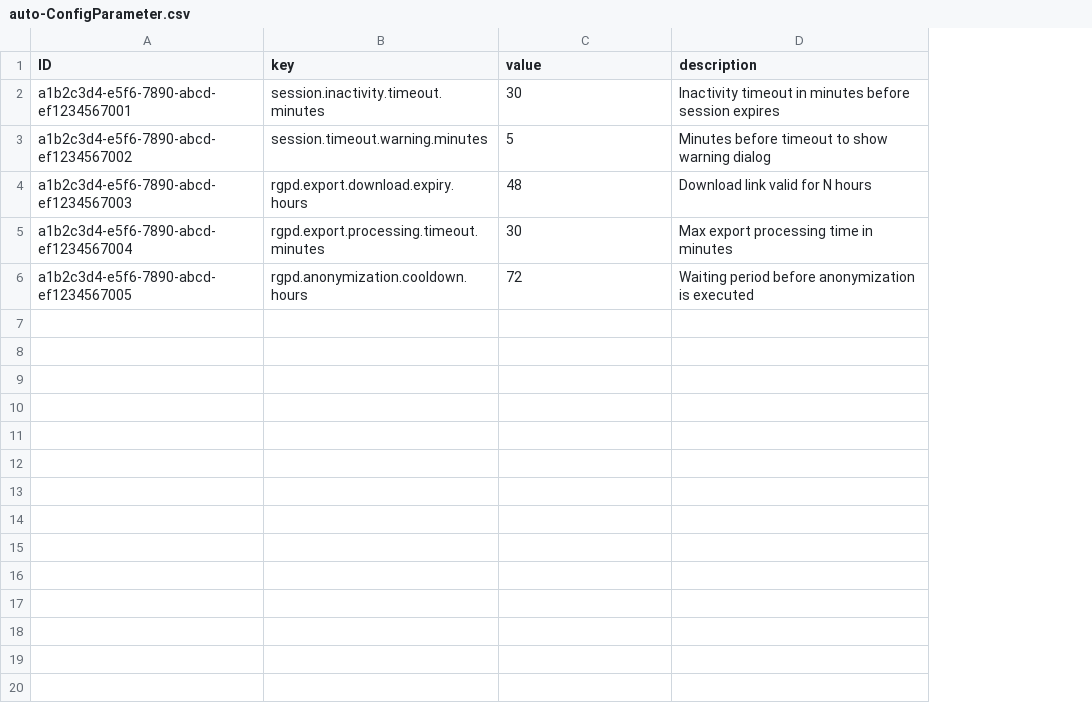
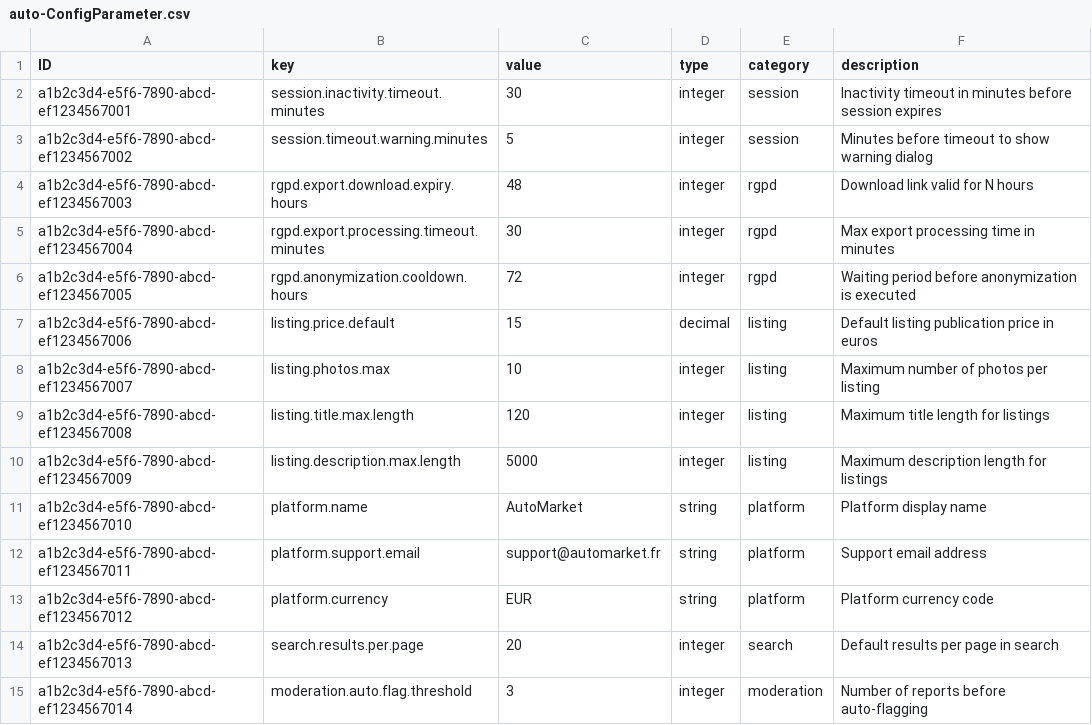
Before and after one commit to nedjo90/auto-backend, a CSV file: db/data/auto-ConfigParameter.csv, drawn as a sheet; the diff names each change by its address in the sheet, - before the commit and + after, or states it on an @@ line.

```diff
--- a/db/data/auto-ConfigParameter.csv
+++ b/db/data/auto-ConfigParameter.csv
+column D (type), rows 2-6: all integer
+column E (category), rows 2-6: session | session | rgpd | rgpd | rgpd
+row 7: a1b2c3d4-e5f6-7890-abcd-ef1234567006 | listing.price.default | 15 | decimal | listing | Default listing publication price in euros
+row 8: a1b2c3d4-e5f6-7890-abcd-ef1234567007 | listing.photos.max | 10 | integer | listing | Maximum number of photos per listing
+row 9: a1b2c3d4-e5f6-7890-abcd-ef1234567008 | listing.title.max.length | 120 | integer | listing | Maximum title length for listings
+row 10: a1b2c3d4-e5f6-7890-abcd-ef1234567009 | listing.description.max.length | 5000 | integer | listing | Maximum description length for listings
+row 11: a1b2c3d4-e5f6-7890-abcd-ef1234567010 | platform.name | AutoMarket | string | platform | Platform display name
+row 12: a1b2c3d4-e5f6-7890-abcd-ef1234567011 | platform.support.email | support@automarket.fr | string | platform | Support email address
+row 13: a1b2c3d4-e5f6-7890-abcd-ef1234567012 | platform.currency | EUR | string | platform | Platform currency code
+row 14: a1b2c3d4-e5f6-7890-abcd-ef1234567013 | search.results.per.page | 20 | integer | search | Default results per page in search
+row 15: a1b2c3d4-e5f6-7890-abcd-ef1234567014 | moderation.auto.flag.threshold | 3 | integer | moderation | Number of reports before auto-flagging
```
Also changed, not shown: 17 other files.
